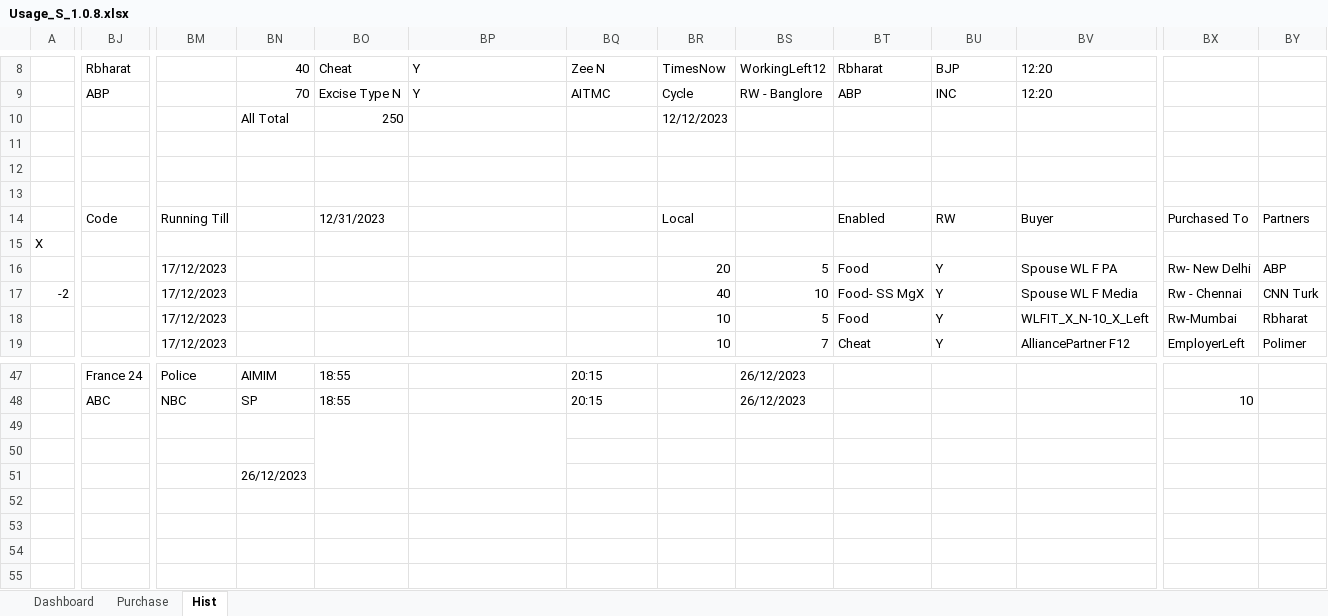
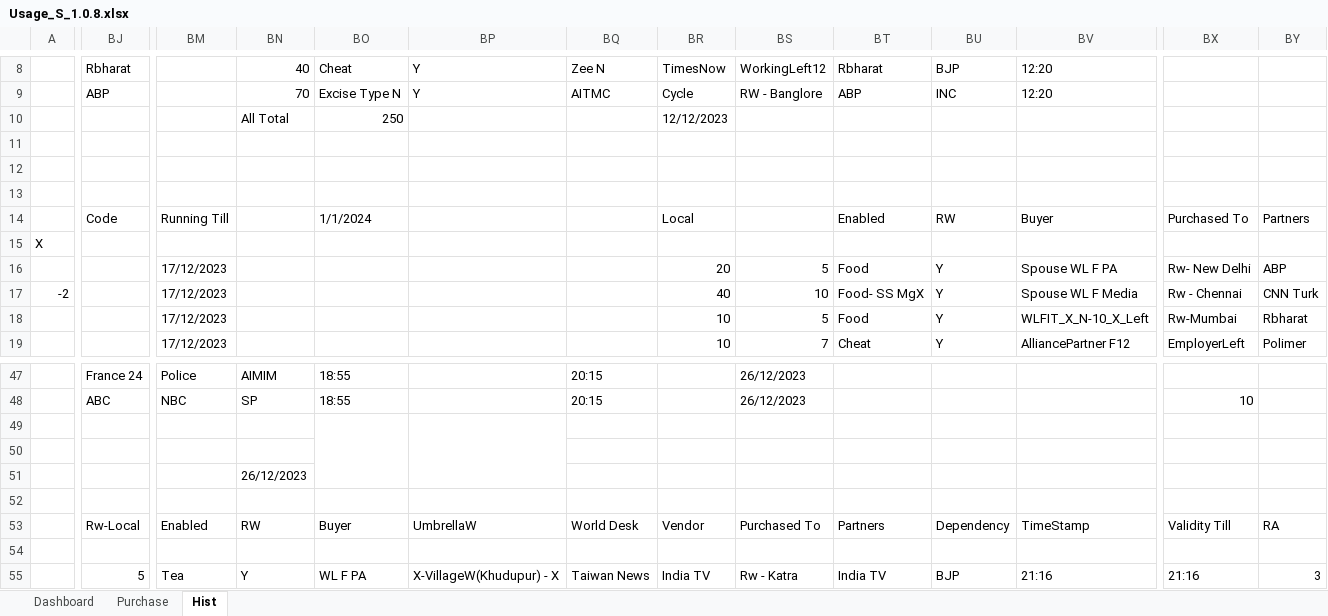
Before and after one commit to sawanCoder11/System_Work_RW, an Excel workbook: Usage_S_1.0.8.xlsx, sheet Hist, drawn as a sheet; only a part is shown, gaps mark what is left out; values as stored, in another font and other column widths than the file's, no cell formats; the diff covers the shown part only; the diff names each change by its address in the sheet, - before the commit and + after, or states it on an @@ line.

Commit message:
Rw Usage Updates S.1.0.0.7 _12:00PM
Boat Enabled -
InCapacity - [0] , NodeW - [-3] , BirdW - [6] , FuelW - [20] , OnHost - [8+1]
VillageW=[1] , [X-MarketShieldMatrix-X] = [1,20,30,2]
Rw - Local(Left Running With Cost ) - [For Business/Shop/Market only] -

```diff
--- a/Usage_S_1.0.8.xlsx (sheet Hist)
+++ b/Usage_S_1.0.8.xlsx (sheet Hist)
-BO14: 12/31/2023
+BO14: 1/1/2024
-BJ53: (empty)
+BJ53: Rw-Local
+BJ53:BL53 merged
-BM53: (empty)
+BM53: Enabled
-BN53: (empty)
+BN53: RW
-BO53: (empty)
+BO53: Buyer
-BP53: (empty)
+BP53: UmbrellaW
-BQ53: (empty)
+BQ53: World Desk
-BR53: (empty)
+BR53: Vendor
-BS53: (empty)
+BS53: Purchased To
-BT53: (empty)
+BT53: Partners
-BU53: (empty)
+BU53: Dependency
-BV53: (empty)
+BV53: TimeStamp
-BX53: (empty)
+BX53: Validity Till
-BY53: (empty)
+BY53: RA
-BJ55: (empty)
+BJ55: 5
-BM55: (empty)
+BM55: Tea
-BN55: (empty)
+BN55: Y
-BO55: (empty)
+BO55: WL F PA
-BP55: (empty)
+BP55: X-VillageW(Khudupur) - X
-BQ55: (empty)
+BQ55: Taiwan News
-BR55: (empty)
+BR55: India TV
-BS55: (empty)
+BS55: Rw - Katra
-BT55: (empty)
+BT55: India TV
-BU55: (empty)
+BU55: BJP
-BV55: (empty)
+BV55: 21:16
-BX55: (empty)
+BX55: 21:16
-BY55: (empty)
+BY55: 3
```
Also changed, not shown: 160 edited cells and merged cells elsewhere in this sheet, sheet Dashboard, sheet Purchase, cell formats.
